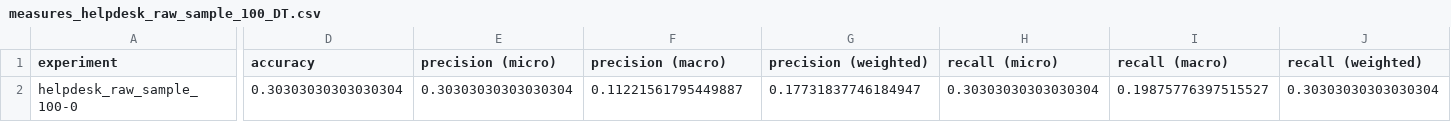
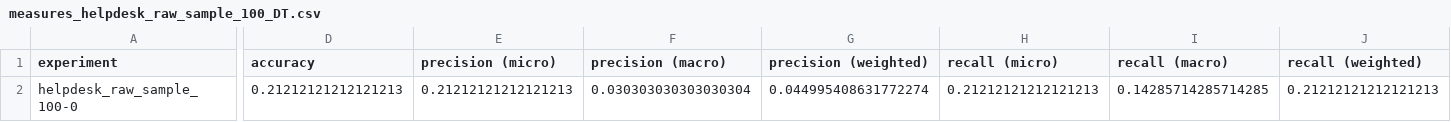
Before and after one commit to fau-is/xnap-sa, a CSV file: xnap/nap/results/measures_helpdesk_raw_sample_100_DT.csv, drawn as a sheet; only a part is shown, gaps mark what is left out; the diff covers the shown part only; the diff names each change by its address in the sheet, - before the commit and + after, or states it on an @@ line.

```diff
--- a/xnap/nap/results/measures_helpdesk_raw_sample_100_DT.csv
+++ b/xnap/nap/results/measures_helpdesk_raw_sample_100_DT.csv
-D2 (accuracy): 0.30303030303030304
+D2 (accuracy): 0.21212121212121213
-E2 (precision (micro)): 0.30303030303030304
+E2 (precision (micro)): 0.21212121212121213
-F2 (precision (macro)): 0.11221561795449887
+F2 (precision (macro)): 0.030303030303030304
-G2 (precision (weighted)): 0.17731837746184947
+G2 (precision (weighted)): 0.044995408631772274
-H2 (recall (micro)): 0.30303030303030304
+H2 (recall (micro)): 0.21212121212121213
-I2 (recall (macro)): 0.19875776397515527
+I2 (recall (macro)): 0.14285714285714285
-J2 (recall (weighted)): 0.30303030303030304
+J2 (recall (weighted)): 0.21212121212121213
```
Also changed, not shown: 5 edited cells elsewhere in this file, xnap/data/bpi2020p_raw_sample_100.csv, xnap/data/helpdesk_raw.csv, 5 other files.
